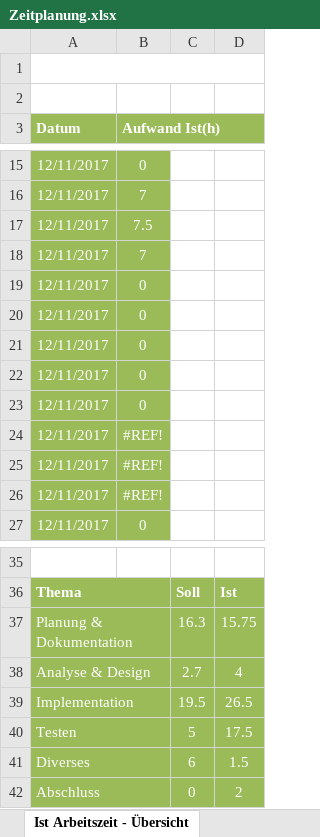
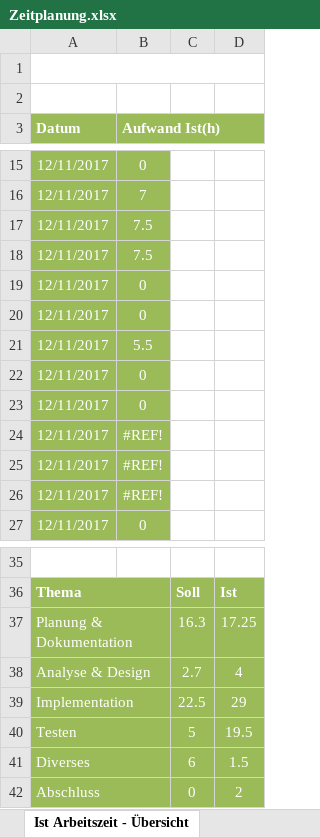
Before and after one commit to D15G/TC-Pilatus-Webseite, an Excel workbook: Zeitplanung.xlsx, sheet Ist Arbeitszeit - Übersicht, drawn as a sheet; only a part is shown, gaps mark what is left out; values as stored, in another font and other column widths than the file's, no borders; charts and pictures not drawn; the diff names each change by its address in the sheet, - before the commit and + after, or states it on an @@ line.

```diff
--- a/Zeitplanung.xlsx (sheet Ist Arbeitszeit - Übersicht)
+++ b/Zeitplanung.xlsx (sheet Ist Arbeitszeit - Übersicht)
-B18 (Aufwand Ist(h)): 7
+B18 (Aufwand Ist(h)): 7.5
-B21 (Aufwand Ist(h)): 0
+B21 (Aufwand Ist(h)): 5.5
-D37: 15.75
+D37: 17.25
-C39: 19.5
+C39: 22.5
-D39: 26.5
+D39: 29
-D40: 17.5
+D40: 19.5
```
Also changed, not shown: sheet Zeitplanung, formulas that keep their value, charts or pictures, 1 other file.
